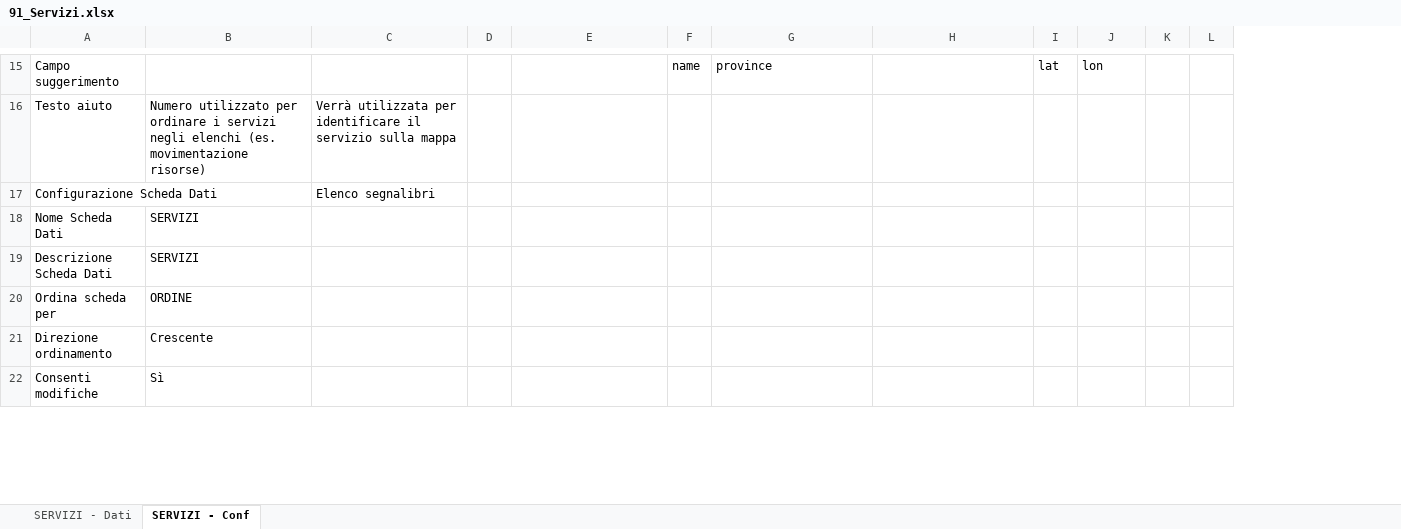
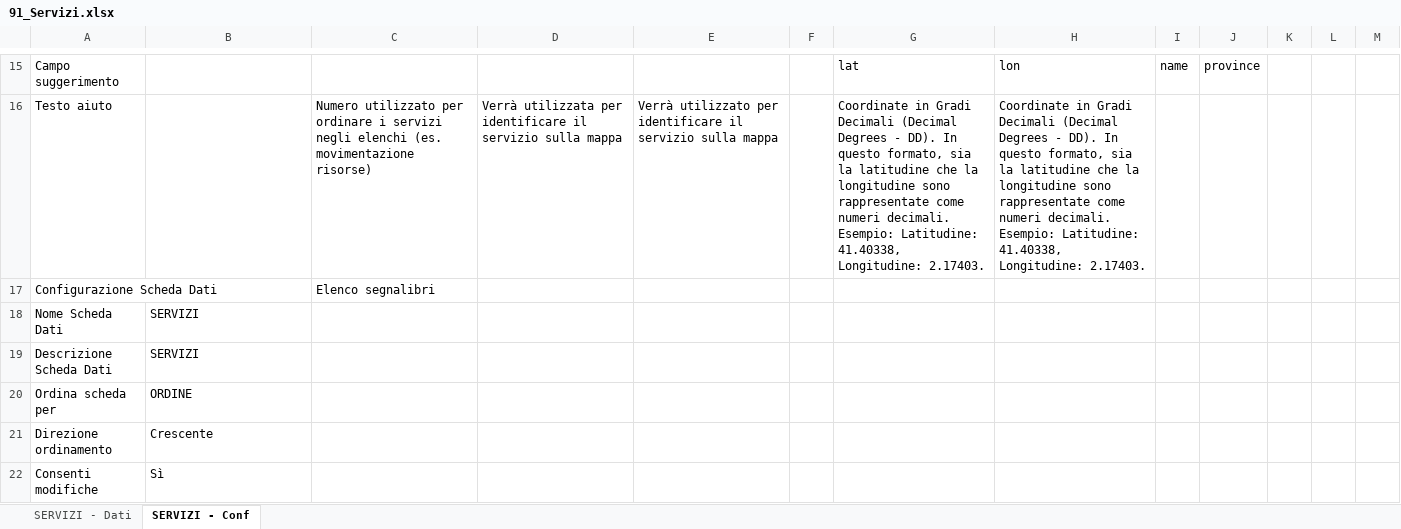
Before and after one commit to linkingtechnologies/camila-php-framework-app-plugin-segreteria-campo, an Excel workbook: tables/xls/it/91_Servizi.xlsx, sheet SERVIZI - Conf, drawn as a sheet; only a part is shown, gaps mark what is left out; values as stored, in another font and other column widths than the file's, no borders; removed rows and columns are numbered as before the commit, all else as after; the diff covers the shown part only; the diff names each change by its address in the sheet, - before the commit and + after, or states it on an @@ line.

Commit message:
Update 91_Servizi.xlsx

```diff
--- a/tables/xls/it/91_Servizi.xlsx (sheet SERVIZI - Conf)
+++ b/tables/xls/it/91_Servizi.xlsx (sheet SERVIZI - Conf)
+column C, rows 16-17: Numero utilizzato per ordinare i servizi negli elenchi (es. movimentazione risorse) | Elenco segnalibri
-column D, empty
+column K, empty
-F15: name
+F15: (empty)
-G15: province
+G15: lat
-H15: (empty)
+H15: lon
-I15: lat
+I15: name
-J15: lon
+J15: province
-B16: Numero utilizzato per ordinare i servizi negli elenchi (es. movimentazione risorse)
+B16: (empty)
-E16: (empty)
+E16: Verrà utilizzato per identificare il servizio sulla mappa
-G16: (empty)
+G16: Coordinate in Gradi Decimali (Decimal Degrees - DD). In questo formato, sia la latitudine che la longitudine sono rappresentate come numeri decimali. Esempio: Latitudine: 41.40338, Longitudine: 2.17403.
-H16: (empty)
+H16: Coordinate in Gradi Decimali (Decimal Degrees - DD). In questo formato, sia la latitudine che la longitudine sono rappresentate come numeri decimali. Esempio: Latitudine: 41.40338, Longitudine: 2.17403.
-D17: Elenco segnalibri
+D17: (empty)
```
Also changed, not shown: 25 edited cells elsewhere in this sheet, sheet SERVIZI - Dati.
